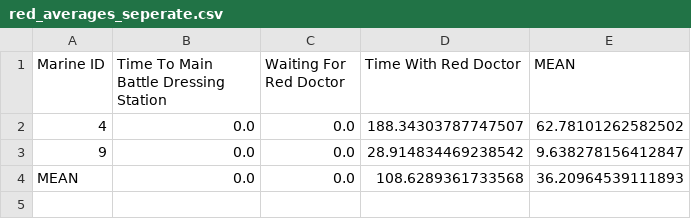
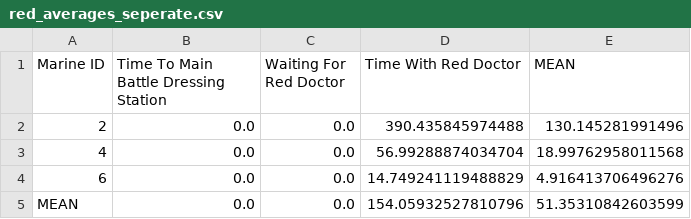
Before and after one commit to itsalljokay/MassCasualty, a CSV file: outputs/csv/red_averages_seperate.csv, drawn as a sheet.

```diff
--- a/outputs/csv/red_averages_seperate.csv
+++ b/outputs/csv/red_averages_seperate.csv
@@ -1,4 +1,5 @@
 Marine ID,Time To Main Battle Dressing Station,Waiting For Red Doctor,Time With Red Doctor,MEAN
-4,0.0,0.0,188.34303787747507,62.78101262582502
-9,0.0,0.0,28.914834469238542,9.638278156412847
-MEAN,0.0,0.0,108.6289361733568,36.20964539111893
+2,0.0,0.0,390.435845974488,130.145281991496
+4,0.0,0.0,56.99288874034704,18.99762958011568
+6,0.0,0.0,14.749241119488829,4.916413706496276
+MEAN,0.0,0.0,154.05932527810796,51.35310842603599
```
Also changed, not shown: outputs/csv/average_regardless_of_triage_color.csv, 14 other files.
